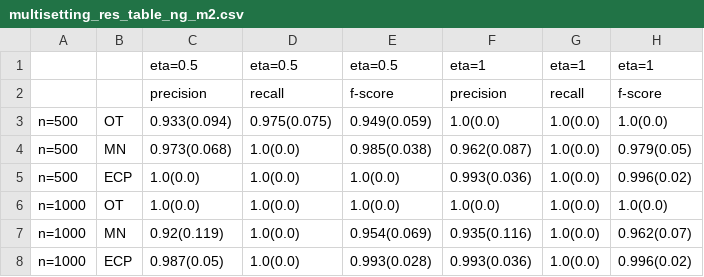
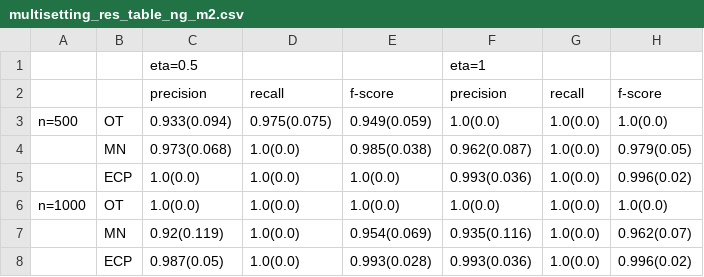
Before and after one commit to Diebrate/scRNA_study, a CSV file: results/simulation/multisetting_res_table_ng_m2.csv, drawn as a sheet.

```diff
--- a/results/simulation/multisetting_res_table_ng_m2.csv
+++ b/results/simulation/multisetting_res_table_ng_m2.csv
@@ -1,8 +1,8 @@
-,,eta=0.5,eta=0.5,eta=0.5,eta=1,eta=1,eta=1
+,,eta=0.5,,,eta=1,,
 ,,precision,recall,f-score,precision,recall,f-score
 n=500,OT,0.933(0.094),0.975(0.075),0.949(0.059),1.0(0.0),1.0(0.0),1.0(0.0)
-n=500,MN,0.973(0.068),1.0(0.0),0.985(0.038),0.962(0.087),1.0(0.0),0.979(0.05)
-n=500,ECP,1.0(0.0),1.0(0.0),1.0(0.0),0.993(0.036),1.0(0.0),0.996(0.02)
+,MN,0.973(0.068),1.0(0.0),0.985(0.038),0.962(0.087),1.0(0.0),0.979(0.05)
+,ECP,1.0(0.0),1.0(0.0),1.0(0.0),0.993(0.036),1.0(0.0),0.996(0.02)
 n=1000,OT,1.0(0.0),1.0(0.0),1.0(0.0),1.0(0.0),1.0(0.0),1.0(0.0)
-n=1000,MN,0.92(0.119),1.0(0.0),0.954(0.069),0.935(0.116),1.0(0.0),0.962(0.07)
-n=1000,ECP,0.987(0.05),1.0(0.0),0.993(0.028),0.993(0.036),1.0(0.0),0.996(0.02)
+,MN,0.92(0.119),1.0(0.0),0.954(0.069),0.935(0.116),1.0(0.0),0.962(0.07)
+,ECP,0.987(0.05),1.0(0.0),0.993(0.028),0.993(0.036),1.0(0.0),0.996(0.02)
```
Also changed, not shown: results/simulation/multisetting_res_table_m2.csv, results/simulation/multisetting_res_table_m2_cor.csv, 7 other files.
